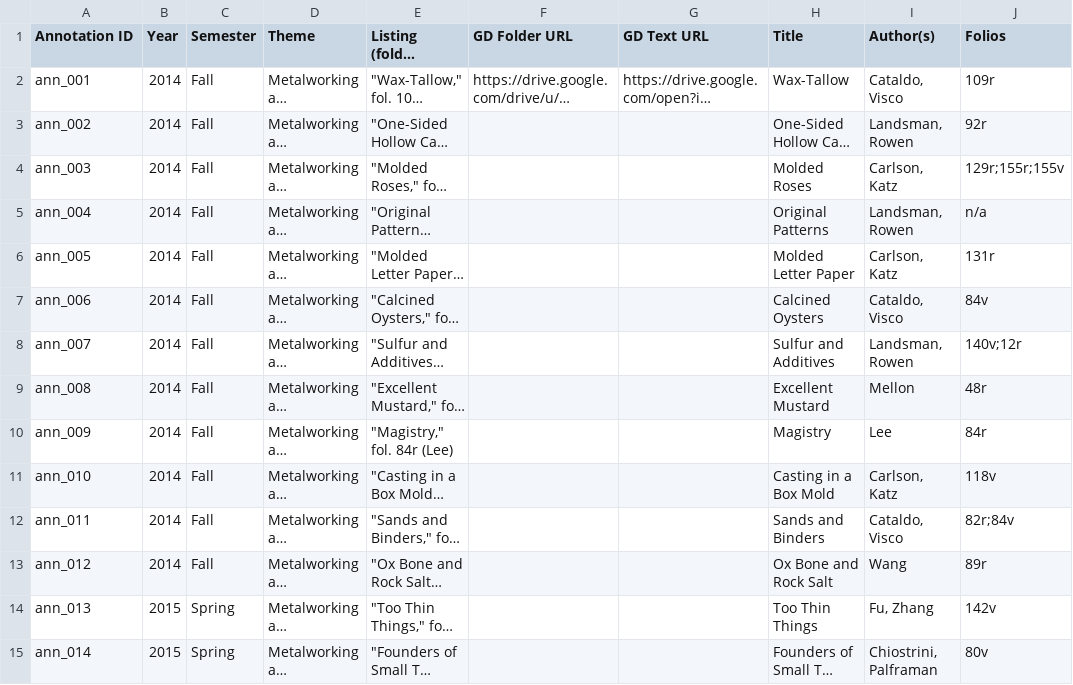
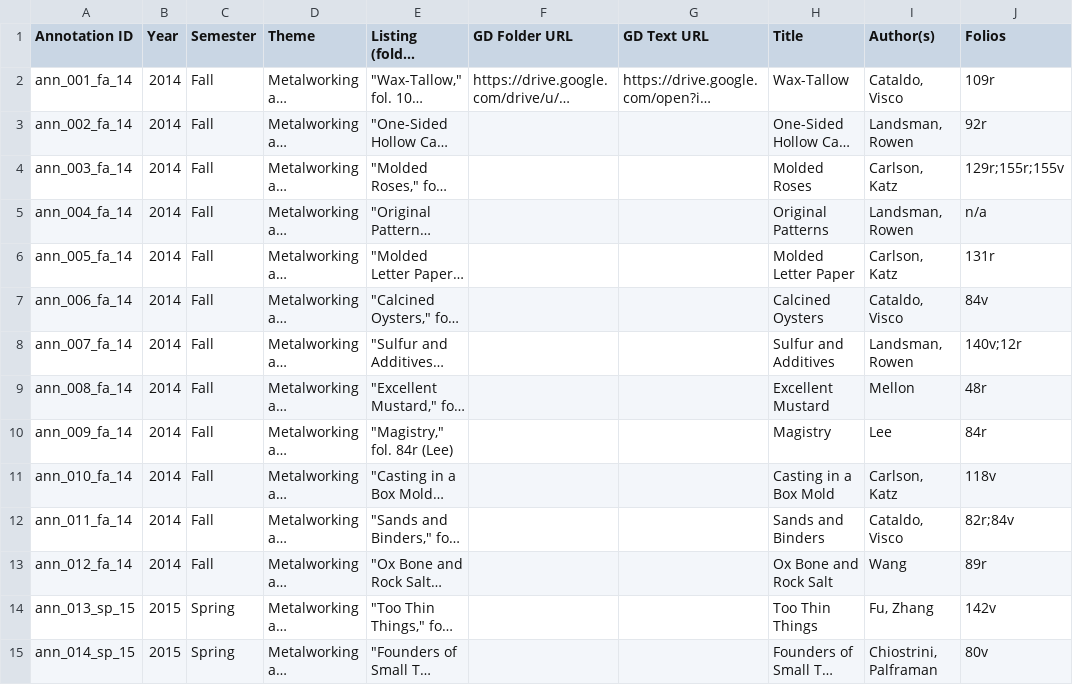
Before and after one commit to cu-mkp/m-k-manuscript-data, a CSV file: metadata/annotation-metadata.csv, drawn as a sheet; only a part is shown; long unchanged cells end in …; the diff covers the shown part only; the diff names each change by its address in the sheet, - before the commit and + after, or states it on an @@ line.

```diff
--- a/metadata/annotation-metadata.csv
+++ b/metadata/annotation-metadata.csv
-A2 (Annotation ID): ann_001
+A2 (Annotation ID): ann_001_fa_14
-A3 (Annotation ID): ann_002
+A3 (Annotation ID): ann_002_fa_14
-A4 (Annotation ID): ann_003
+A4 (Annotation ID): ann_003_fa_14
-A5 (Annotation ID): ann_004
+A5 (Annotation ID): ann_004_fa_14
-A6 (Annotation ID): ann_005
+A6 (Annotation ID): ann_005_fa_14
-A7 (Annotation ID): ann_006
+A7 (Annotation ID): ann_006_fa_14
-A8 (Annotation ID): ann_007
+A8 (Annotation ID): ann_007_fa_14
-A9 (Annotation ID): ann_008
+A9 (Annotation ID): ann_008_fa_14
-A10 (Annotation ID): ann_009
+A10 (Annotation ID): ann_009_fa_14
-A11 (Annotation ID): ann_010
+A11 (Annotation ID): ann_010_fa_14
-A12 (Annotation ID): ann_011
+A12 (Annotation ID): ann_011_fa_14
-A13 (Annotation ID): ann_012
+A13 (Annotation ID): ann_012_fa_14
-A14 (Annotation ID): ann_013
+A14 (Annotation ID): ann_013_sp_15
-A15 (Annotation ID): ann_014
+A15 (Annotation ID): ann_014_sp_15
```
Also changed, not shown: 50 edited cells elsewhere in this file, metadata/div_metadata_tc.csv, 6 other files.
